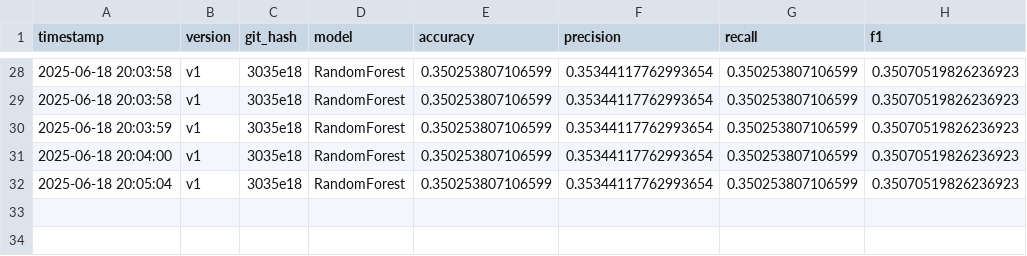
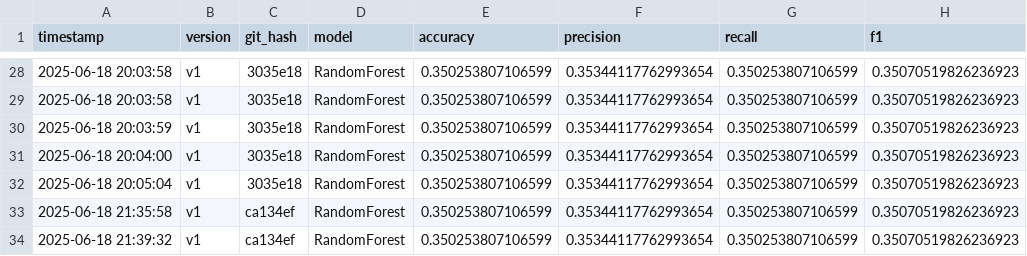
Before and after one commit to RhinoTh3Dhino/ai_trading_core, a CSV file: data/model_eval.csv, drawn as a sheet; only a part is shown, gaps mark what is left out; the diff names each change by its address in the sheet, - before the commit and + after, or states it on an @@ line.

```diff
--- a/data/model_eval.csv
+++ b/data/model_eval.csv
+row 33: 2025-06-18 21:35:58 | v1 | ca134ef | RandomForest | 0.350253807106599 | 0.35344117762993654 | 0.350253807106599 | 0.35070519826236923
+row 34: 2025-06-18 21:39:32 | v1 | ca134ef | RandomForest | 0.350253807106599 | 0.35344117762993654 | 0.350253807106599 | 0.35070519826236923
```
Also changed, not shown: 2 other files.
